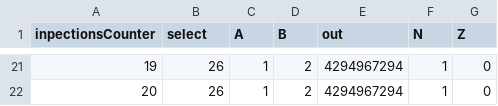
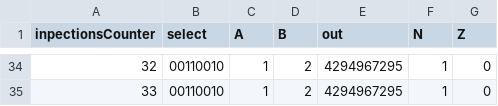
Before and after one commit to oliveiraop/verilog-mic1, a CSV file: modelsim/test-cases/log/ULA_tb.csv, drawn as a sheet; only a part is shown, gaps mark what is left out; addresses are those after the commit; the diff covers the shown part only; the diff names each change by its address in the sheet, - before the commit and + after, or states it on an @@ line.

```diff
--- a/modelsim/test-cases/log/ULA_tb.csv
+++ b/modelsim/test-cases/log/ULA_tb.csv
@@ column A (inpectionsCounter) renumbered from row 24 down @@
-B34:B35 (select): 26
+B34:B35 (select): 00110010
-E34:E35 (out): 4294967294
+E34:E35 (out): 4294967295
```
Also changed, not shown: 13 added rows and 37 edited cells elsewhere in this file, 2 other files.
